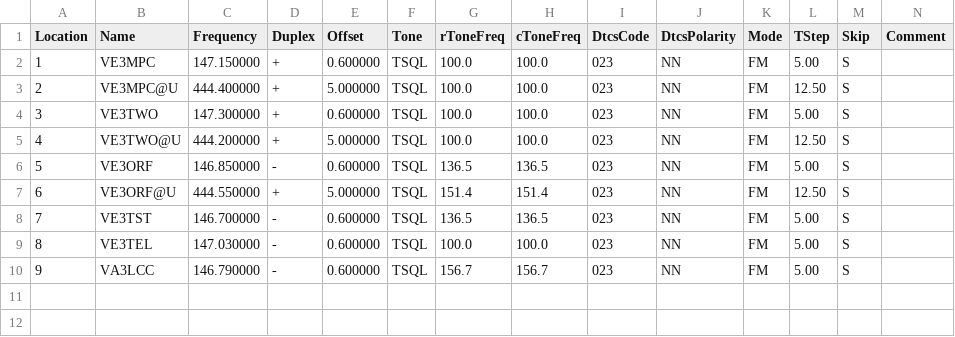
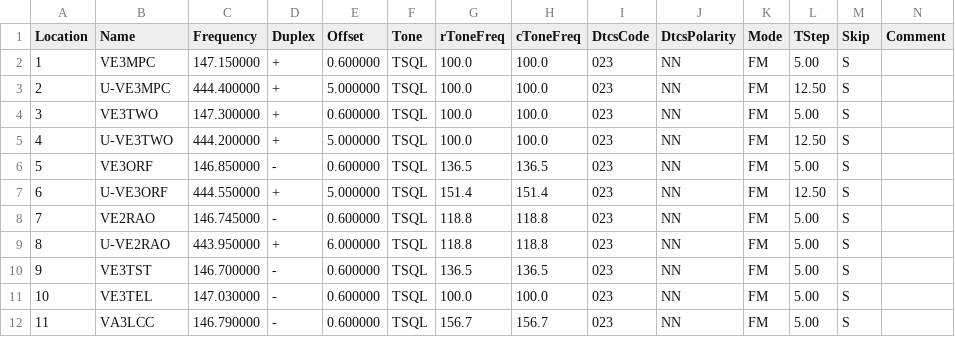
Before and after one commit to tylert/freq-lists, a CSV file: repeaters/Ottawa_8char.csv, drawn as a sheet; only a part is shown; addresses are those after the commit; rows hold the shown columns only; the diff names each change by its address in the sheet, - before the commit and + after, or states it on an @@ line.

Commit message:
Convert to dos format, fix up some of the char length variant files

```diff
--- a/repeaters/Ottawa_8char.csv
+++ b/repeaters/Ottawa_8char.csv
-B3 (Name): VE3MPC@U
+B3 (Name): U-VE3MPC
-B5 (Name): VE3TWO@U
+B5 (Name): U-VE3TWO
-B7 (Name): VE3ORF@U
+B7 (Name): U-VE3ORF
+row 8: 7 | VE2RAO | 146.745000 | - | 0.600000 | TSQL | 118.8 | 118.8 | 023 | NN | FM | 5.00 | S
+row 9: 8 | U-VE2RAO | 443.950000 | + | 6.000000 | TSQL | 118.8 | 118.8 | 023 | NN | FM | 5.00 | S
@@ column A (Location) renumbered from row 10 down @@
```
Also changed, not shown: info/LPD_and_PMR.csv, info/VHF_marine.csv, 29 other files.
